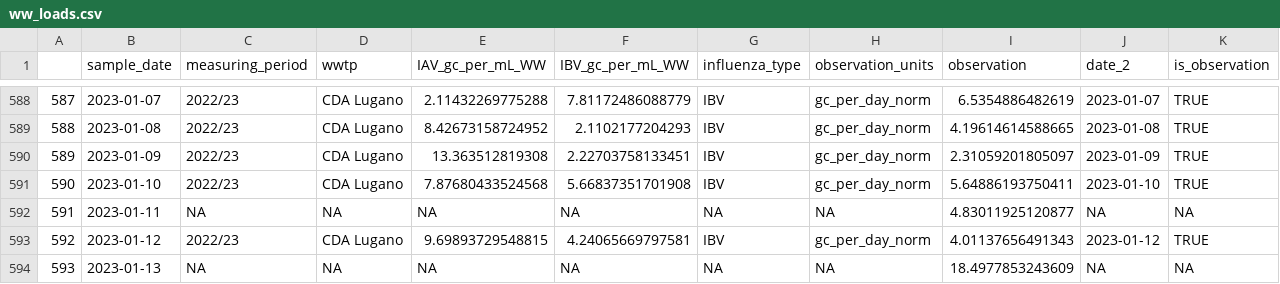
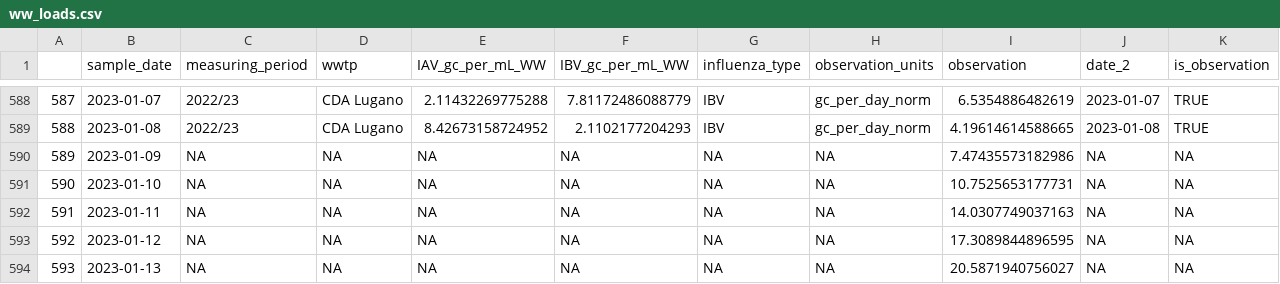
Before and after one commit to wise-ch/wastewater-influenza-dashboard, a CSV file: app/data/ww_loads.csv, drawn as a sheet; only a part is shown, gaps mark what is left out; the diff covers the shown part only.

```diff
--- a/app/data/ww_loads.csv
+++ b/app/data/ww_loads.csv
@@ -589,6 +589,6 @@
 "588",2023-01-08,"2022/23","CDA Lugano",8.42673158724952,2.1102177204293,"IBV","gc_per_day_norm",4.19614614588665,2023-01-08,TRUE
-"589",2023-01-09,"2022/23","CDA Lugano",13.363512819308,2.22703758133451,"IBV","gc_per_day_norm",2.31059201805097,2023-01-09,TRUE
-"590",2023-01-10,"2022/23","CDA Lugano",7.87680433524568,5.66837351701908,"IBV","gc_per_day_norm",5.64886193750411,2023-01-10,TRUE
-"591",2023-01-11,NA,NA,NA,NA,NA,NA,4.83011925120877,NA,NA
-"592",2023-01-12,"2022/23","CDA Lugano",9.69893729548815,4.24065669797581,"IBV","gc_per_day_norm",4.01137656491343,2023-01-12,TRUE
-"593",2023-01-13,NA,NA,NA,NA,NA,NA,18.4977853243609,NA,NA
+"589",2023-01-09,NA,NA,NA,NA,NA,NA,7.47435573182986,NA,NA
+"590",2023-01-10,NA,NA,NA,NA,NA,NA,10.7525653177731,NA,NA
+"591",2023-01-11,NA,NA,NA,NA,NA,NA,14.0307749037163,NA,NA
+"592",2023-01-12,NA,NA,NA,NA,NA,NA,17.3089844896595,NA,NA
+"593",2023-01-13,NA,NA,NA,NA,NA,NA,20.5871940756027,NA,NA
```
Also changed, not shown: 137 edited cells elsewhere in this file, app/data/ww_re_estimates.csv.
